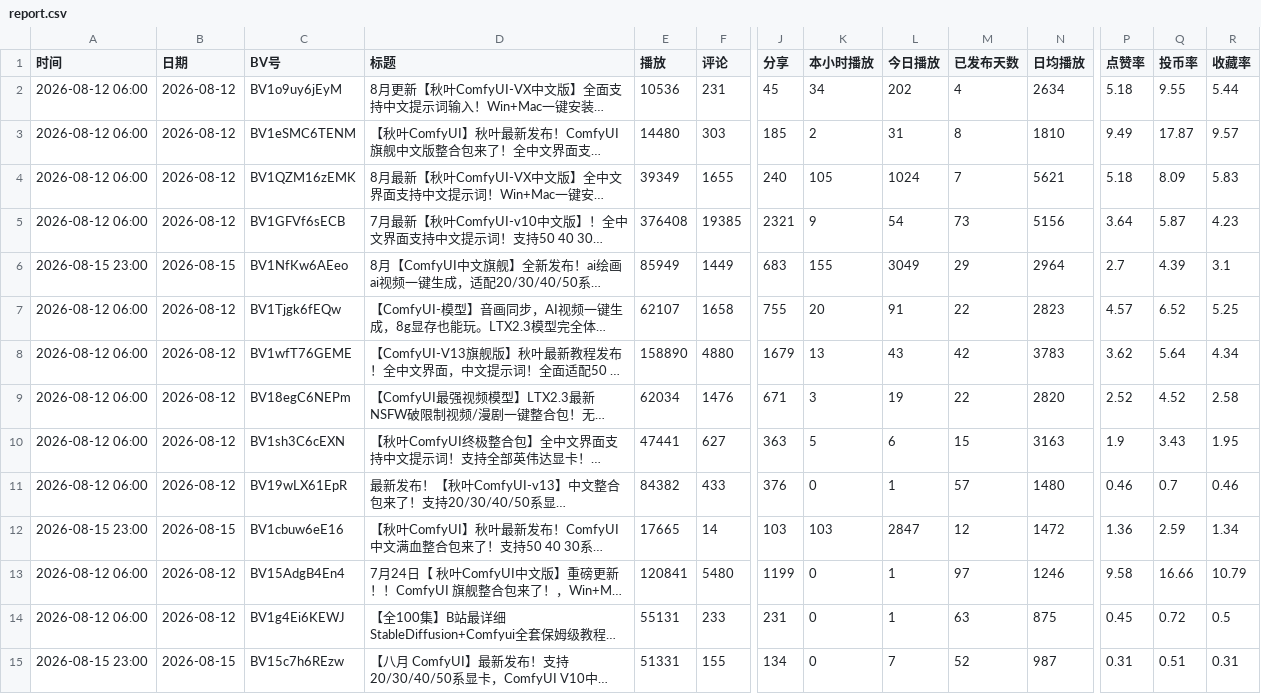
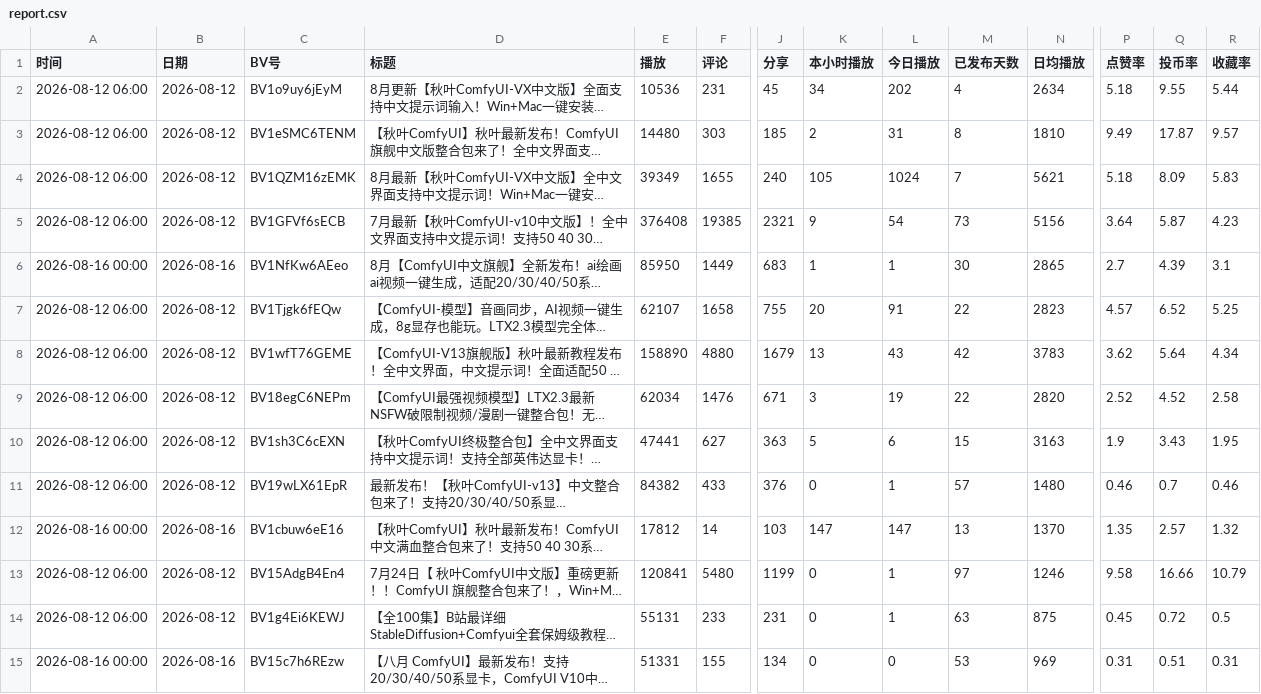
Before and after one commit to yinggege666666-alt/bilibili-tracker, a CSV file: report.csv, drawn as a sheet; only a part is shown, gaps mark what is left out; long unchanged cells end in …; the diff names each change by its address in the sheet, - before the commit and + after, or states it on an @@ line.

```diff
--- a/report.csv
+++ b/report.csv
-A6 (时间): 2026-08-15 23:00
+A6 (时间): 2026-08-16 00:00
-B6 (日期): 2026-08-15
+B6 (日期): 2026-08-16
-E6 (播放): 85949
+E6 (播放): 85950
-K6 (本小时播放): 155
+K6 (本小时播放): 1
-L6 (今日播放): 3049
+L6 (今日播放): 1
-M6 (已发布天数): 29
+M6 (已发布天数): 30
-N6 (日均播放): 2964
+N6 (日均播放): 2865
-A12 (时间): 2026-08-15 23:00
+A12 (时间): 2026-08-16 00:00
-B12 (日期): 2026-08-15
+B12 (日期): 2026-08-16
-E12 (播放): 17665
+E12 (播放): 17812
-K12 (本小时播放): 103
+K12 (本小时播放): 147
-L12 (今日播放): 2847
+L12 (今日播放): 147
-M12 (已发布天数): 12
+M12 (已发布天数): 13
-N12 (日均播放): 1472
+N12 (日均播放): 1370
-P12 (点赞率): 1.36
+P12 (点赞率): 1.35
-Q12 (投币率): 2.59
+Q12 (投币率): 2.57
-R12 (收藏率): 1.34
+R12 (收藏率): 1.32
-A15 (时间): 2026-08-15 23:00
+A15 (时间): 2026-08-16 00:00
-B15 (日期): 2026-08-15
+B15 (日期): 2026-08-16
-L15 (今日播放): 7
+L15 (今日播放): 0
-M15 (已发布天数): 52
+M15 (已发布天数): 53
-N15 (日均播放): 987
+N15 (日均播放): 969
```
Also changed, not shown: snapshots.csv, 2 other files.
